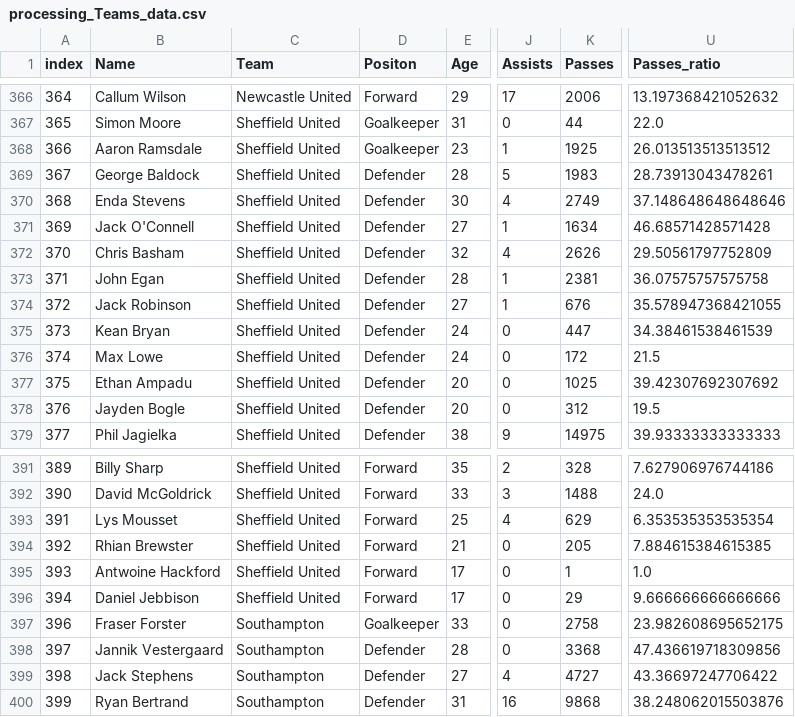
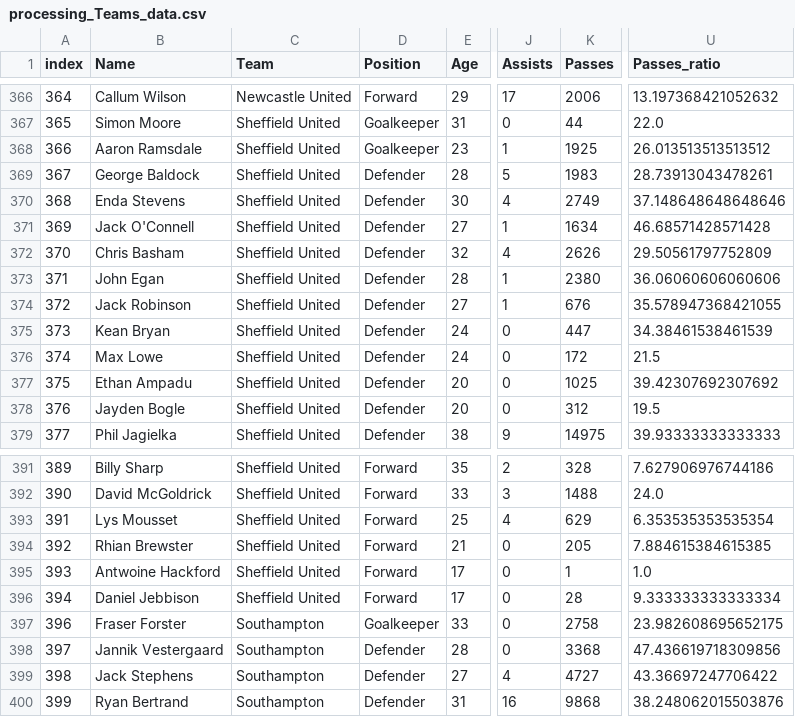
Before and after one commit to CIs-711/Case_Study2, a CSV file: processing_Teams_data.csv, drawn as a sheet; only a part is shown, gaps mark what is left out; the diff covers the shown part only; the diff names each change by its address in the sheet, - before the commit and + after, or states it on an @@ line.

```diff
--- a/processing_Teams_data.csv
+++ b/processing_Teams_data.csv
-D1: Positon
+D1: Position
-K373 (Passes): 2381
+K373 (Passes): 2380
-U373 (Passes_ratio): 36.07575757575758
+U373 (Passes_ratio): 36.06060606060606
-K396 (Passes): 29
+K396 (Passes): 28
-U396 (Passes_ratio): 9.666666666666666
+U396 (Passes_ratio): 9.333333333333334
```
Also changed, not shown: 20 edited cells elsewhere in this file, Teams_data.csv, 1 other file.
